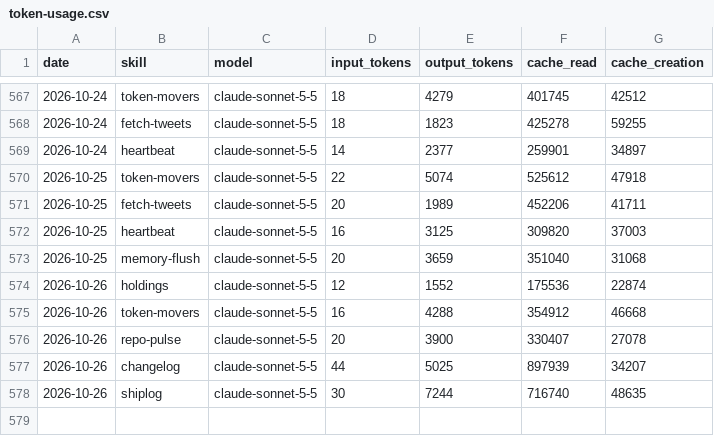
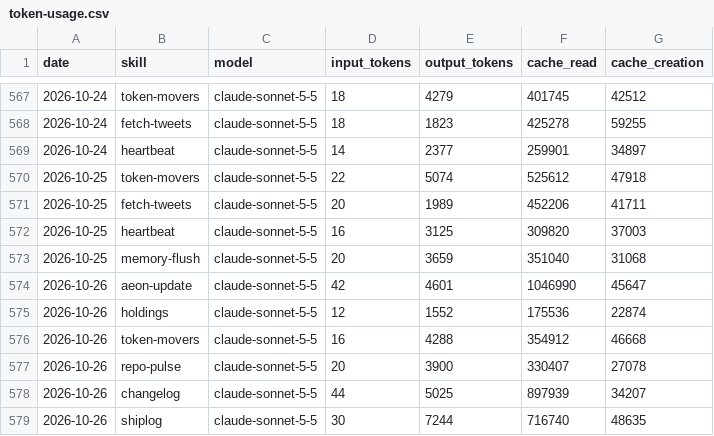
Before and after one commit to MiroShark/miroshark-aeon, a CSV file: memory/token-usage.csv, drawn as a sheet; only a part is shown, gaps mark what is left out; the diff names each change by its address in the sheet, - before the commit and + after, or states it on an @@ line.

Commit message:
aeon-update: sync 5 upstream commits (a0cca77..6eddd85) (#232)
* aeon-update: sync upstream a0cca77..6eddd85

5 upstream commits from aeonfun/aeon. 5 files applied cleanly, 5 need manual review. Baseline advanced to 6eddd85.

* chore(aeon-update): auto-commit 2026-10-26

---------

Co-authored-by: aeonframework <aeonframework@proton.me>
Co-authored-by: aaronjmars <aaronjmars@users.noreply.github.com>

```diff
--- a/memory/token-usage.csv
+++ b/memory/token-usage.csv
+row 574: 2026-10-26 | aeon-update | claude-sonnet-5-5 | 42 | 4601 | 1046990 | 45647
```
Also changed, not shown: 14 other files.
